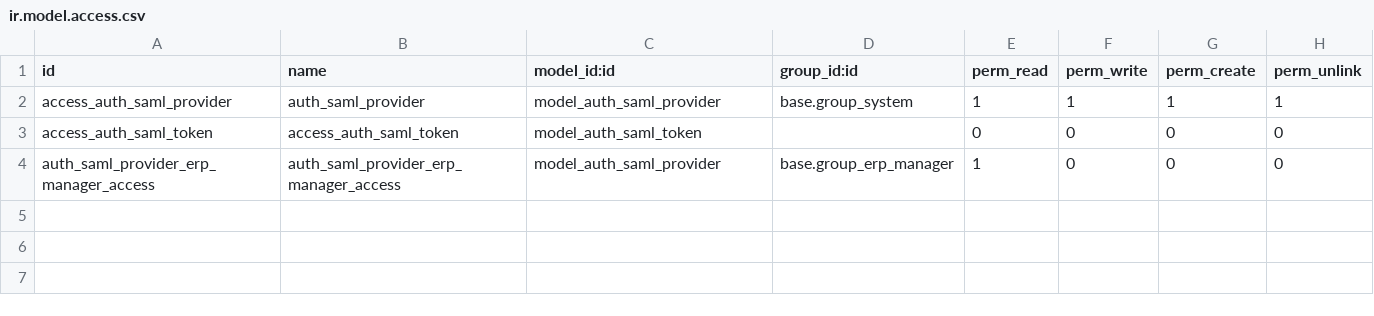
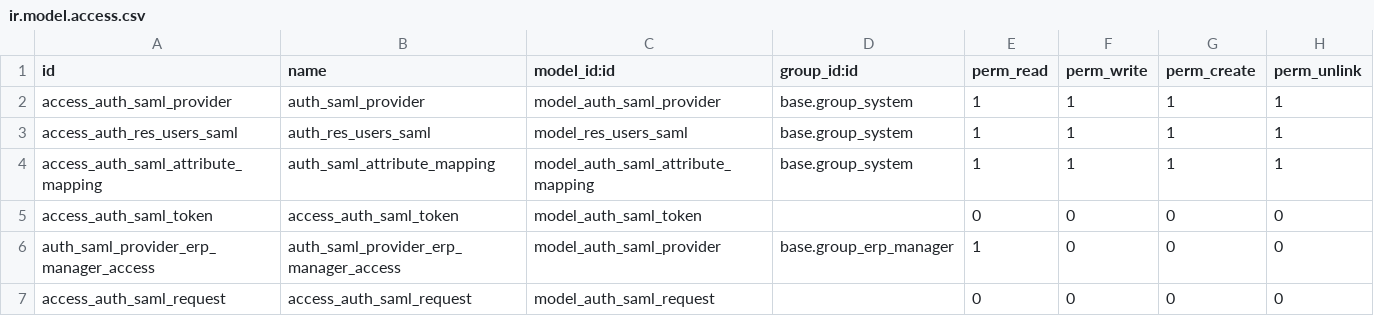
Before and after one commit to OCA/server-auth, a CSV file: auth_saml/security/ir.model.access.csv, drawn as a sheet; the diff names each change by its address in the sheet, - before the commit and + after, or states it on an @@ line.

Commit message:
[MIG] auth_saml: Migration to 14.0

```diff
--- a/auth_saml/security/ir.model.access.csv
+++ b/auth_saml/security/ir.model.access.csv
+row 3: access_auth_res_users_saml | auth_res_users_saml | model_res_users_saml | base.group_system | 1 | 1 | 1 | 1
+row 4: access_auth_saml_attribute_mapping | auth_saml_attribute_mapping | model_auth_saml_attribute_mapping | base.group_system | 1 | 1 | 1 | 1
+row 7: access_auth_saml_request | access_auth_saml_request | model_auth_saml_request |  | 0 | 0 | 0 | 0
```
Also changed, not shown: 35 other files.
